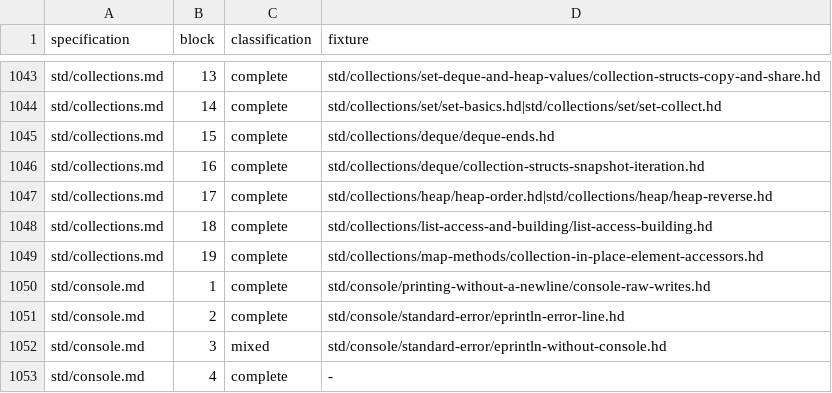
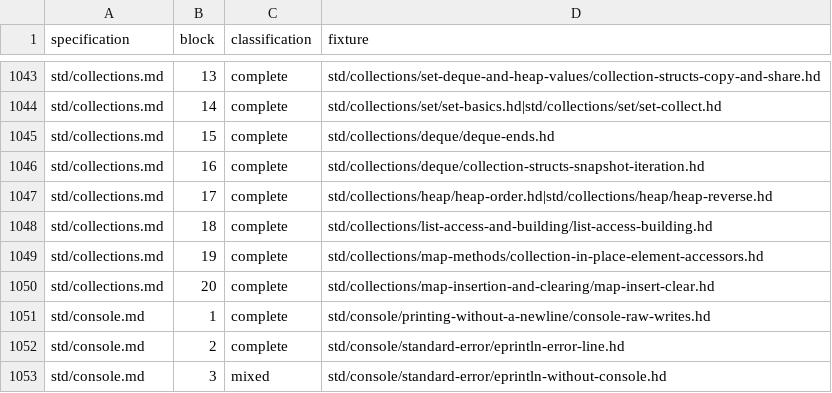
Before and after one commit to HerringtonDarkholme/hd-lang, a TSV file: spec/conformance/examples.tsv, drawn as a sheet; only a part is shown, gaps mark what is left out; the shorter side is filled out with more unchanged rows; the diff names each change by its address in the sheet, - before the commit and + after, or states it on an @@ line.

```diff
--- a/spec/conformance/examples.tsv
+++ b/spec/conformance/examples.tsv
+row 1050: std/collections.md | 20 | complete | std/collections/map-insertion-and-clearing/map-insert-clear.hd
```
Also changed, not shown: 6 other files.
